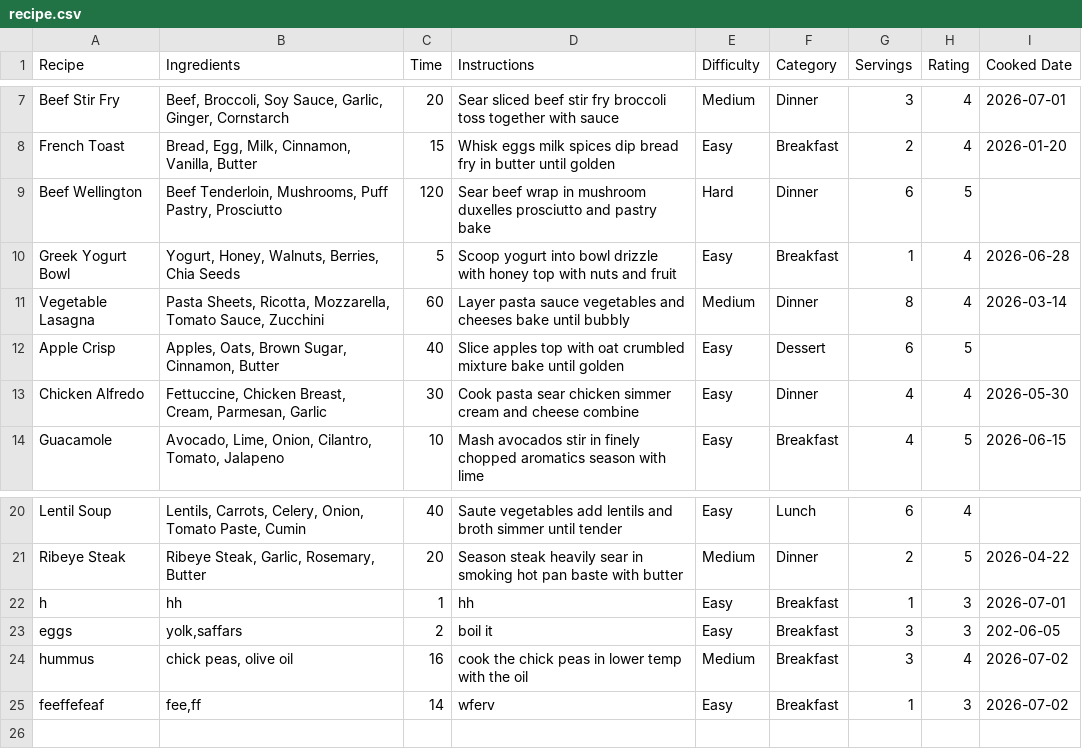
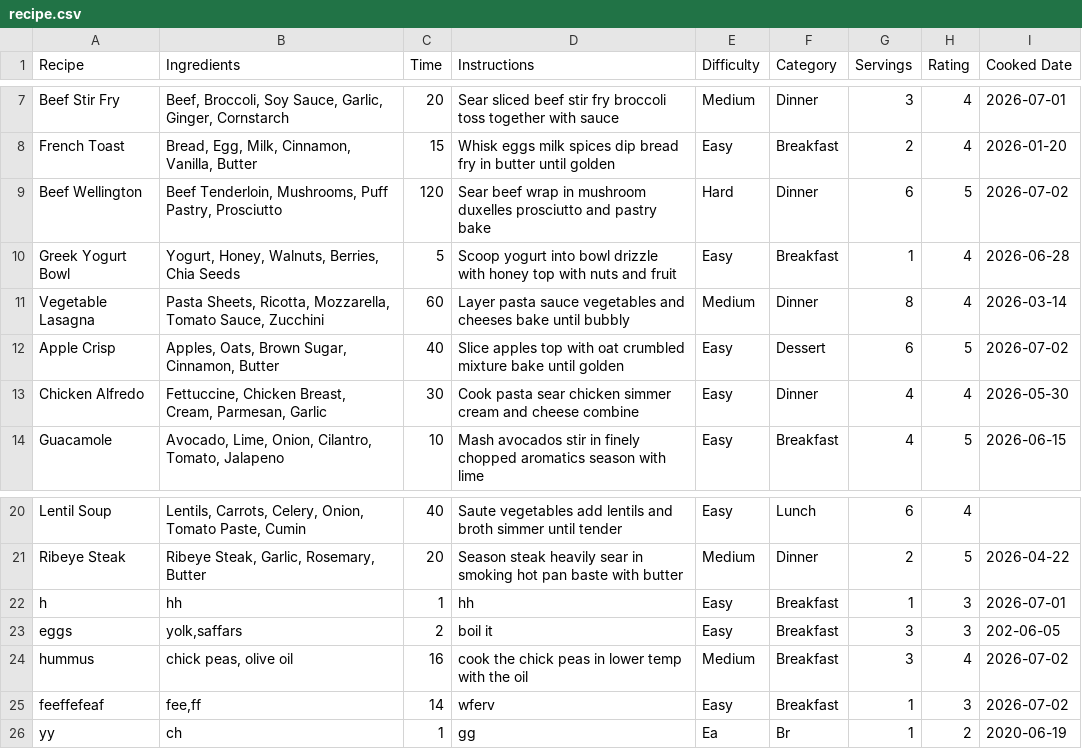
Before and after one commit to mhejairi10/recipe-manager, a CSV file: data/recipe.csv, drawn as a sheet; only a part is shown, gaps mark what is left out.

```diff
--- a/data/recipe.csv
+++ b/data/recipe.csv
@@ -8,6 +8,6 @@ Beef Stir Fry,"Beef, Broccoli, Soy Sauce, Garlic, Ginger, Cornstarch",20,Sear sl
 French Toast,"Bread, Egg, Milk, Cinnamon, Vanilla, Butter",15,Whisk eggs milk spices dip bread fry in butter until golden,Easy,Breakfast,2,4,2026-01-20
-Beef Wellington,"Beef Tenderloin, Mushrooms, Puff Pastry, Prosciutto",120,Sear beef wrap in mushroom duxelles prosciutto and pastry bake,Hard,Dinner,6,5,
+Beef Wellington,"Beef Tenderloin, Mushrooms, Puff Pastry, Prosciutto",120,Sear beef wrap in mushroom duxelles prosciutto and pastry bake,Hard,Dinner,6,5,2026-07-02
 Greek Yogurt Bowl,"Yogurt, Honey, Walnuts, Berries, Chia Seeds",5,Scoop yogurt into bowl drizzle with honey top with nuts and fruit,Easy,Breakfast,1,4,2026-06-28
 Vegetable Lasagna,"Pasta Sheets, Ricotta, Mozzarella, Tomato Sauce, Zucchini",60,Layer pasta sauce vegetables and cheeses bake until bubbly,Medium,Dinner,8,4,2026-03-14
-Apple Crisp,"Apples, Oats, Brown Sugar, Cinnamon, Butter",40,Slice apples top with oat crumbled mixture bake until golden,Easy,Dessert,6,5,
+Apple Crisp,"Apples, Oats, Brown Sugar, Cinnamon, Butter",40,Slice apples top with oat crumbled mixture bake until golden,Easy,Dessert,6,5,2026-07-02
 Chicken Alfredo,"Fettuccine, Chicken Breast, Cream, Parmesan, Garlic",30,Cook pasta sear chicken simmer cream and cheese combine,Easy,Dinner,4,4,2026-05-30
@@ -25 +25,2 @@ hummus,"chick peas, olive oil",16,cook the chick peas in lower temp with the oil
 feeffefeaf,"fee,ff",14,wferv,Easy,Breakfast,1,3,2026-07-02
+yy,ch,1,gg,Ea,Br,1,2,2020-06-19
```
Also changed, not shown: 3 other files.
